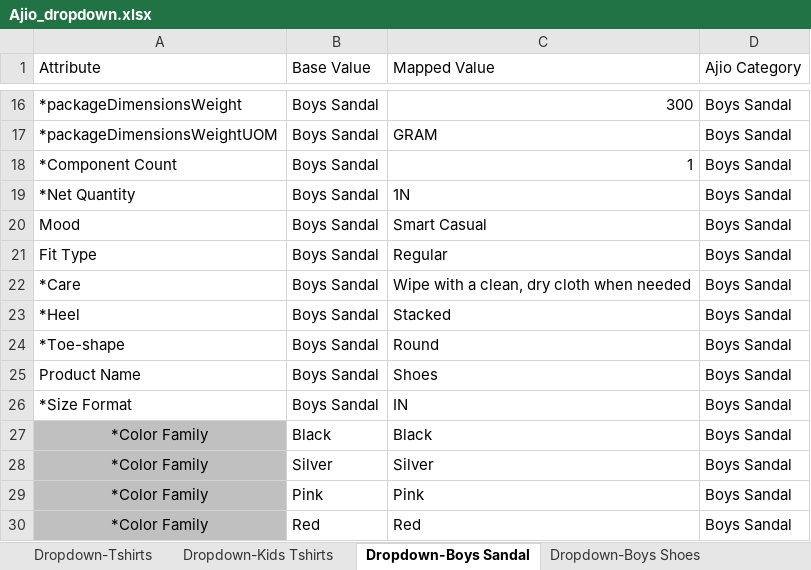
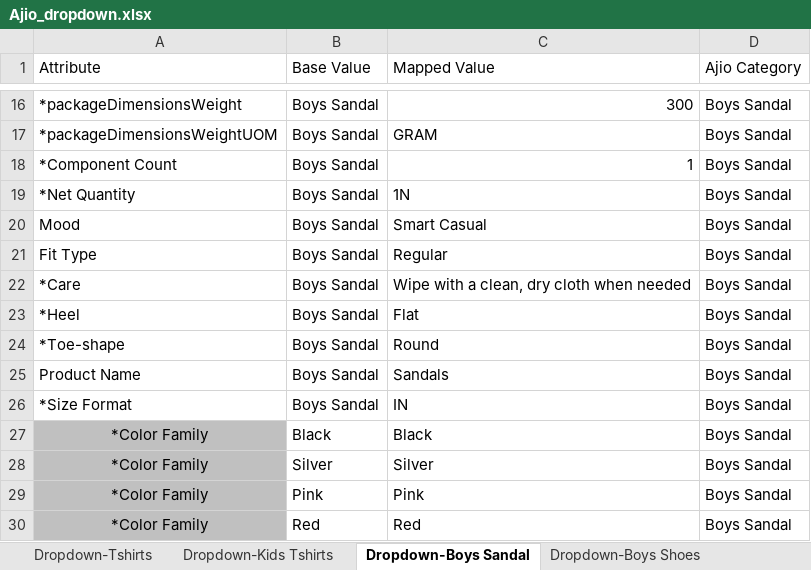
Before and after one commit to anmrahul-code/catalogue-automation, an Excel workbook: config/Ajio_dropdown.xlsx, sheet Dropdown-Boys Sandal, drawn as a sheet; only a part is shown, gaps mark what is left out; values as stored, in another font and other column widths than the file's, no borders; the diff names each change by its address in the sheet, - before the commit and + after, or states it on an @@ line.

```diff
--- a/config/Ajio_dropdown.xlsx (sheet Dropdown-Boys Sandal)
+++ b/config/Ajio_dropdown.xlsx (sheet Dropdown-Boys Sandal)
-C23 (Mapped Value): Stacked
+C23 (Mapped Value): Flat
-C25 (Mapped Value): Shoes
+C25 (Mapped Value): Sandals
```
Also changed, not shown: other sheet tabs, config/Ajio_instruction.xlsx.
